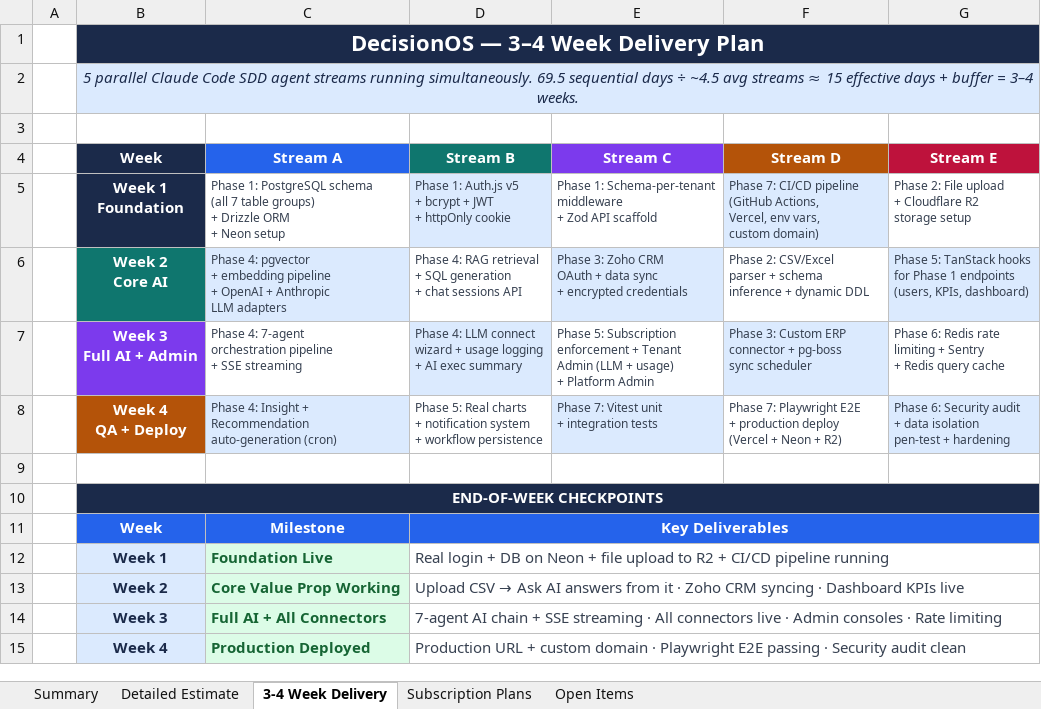
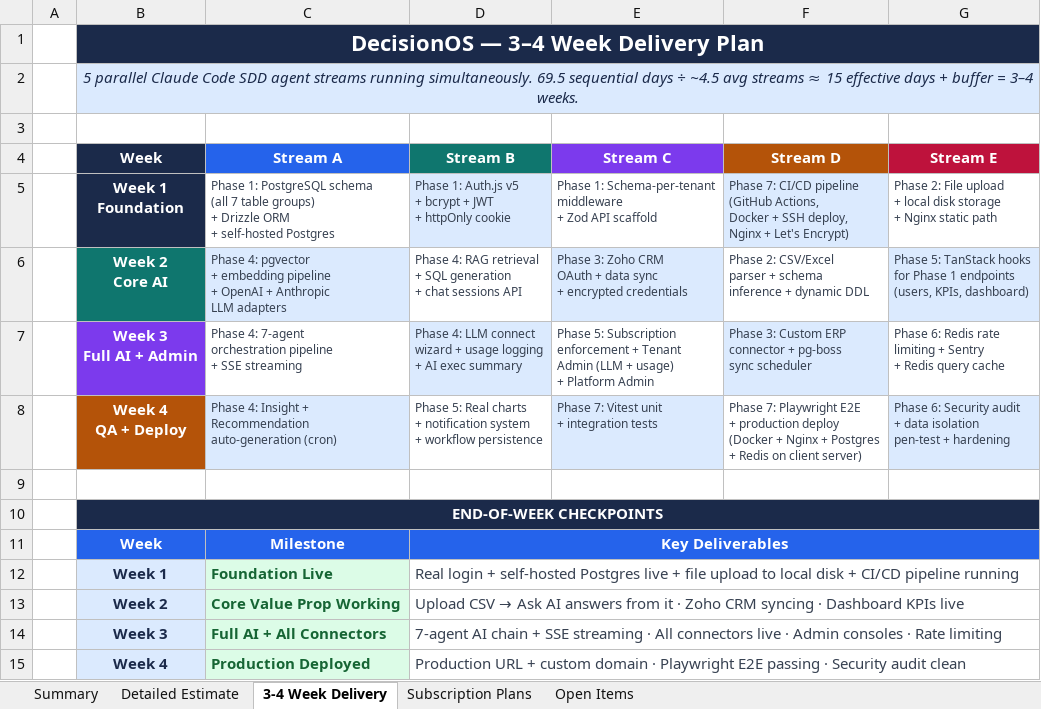
Before and after one commit to sanddy95/DecisionOS, an Excel workbook: docs/DecisionOS_Estimate.xlsx, sheet 3-4 Week Delivery, drawn as a sheet; values as stored, in another font and other column widths than the file's, no borders; ↵ is a line break in a cell; the diff names each change by its address in the sheet, - before the commit and + after, or states it on an @@ line.

```diff
--- a/docs/DecisionOS_Estimate.xlsx (sheet 3-4 Week Delivery)
+++ b/docs/DecisionOS_Estimate.xlsx (sheet 3-4 Week Delivery)
-C5 (Stream A): …ORM ↵ + Neon setup
+C5 (Stream A): …ORM ↵ + self-hosted Postgres
-F5 (Stream D): …(GitHub Actions, ↵ Vercel, env vars, ↵ custom domain)
+F5 (Stream D): …(GitHub Actions, ↵ Docker + SSH deploy, ↵ Nginx + Let's Encrypt)
-G5 (Stream E): …upload ↵ + Cloudflare R2 ↵ storage setup
+G5 (Stream E): …upload ↵ + local disk storage ↵ + Nginx static path
-F8 (Stream D): …production deploy ↵ (Vercel + Neon + R2)
+F8 (Stream D): …production deploy ↵ (Docker + Nginx + Postgres ↵ + Redis on client server)
-D12 (Stream B): …login + DB on Neon + file upload to R2 + CI/CD…
+D12 (Stream B): …login + self-hosted Postgres live + file upload to local disk + CI/CD…
```
Also changed, not shown: sheet Summary, sheet Detailed Estimate, sheet Open Items, 2 other files.
